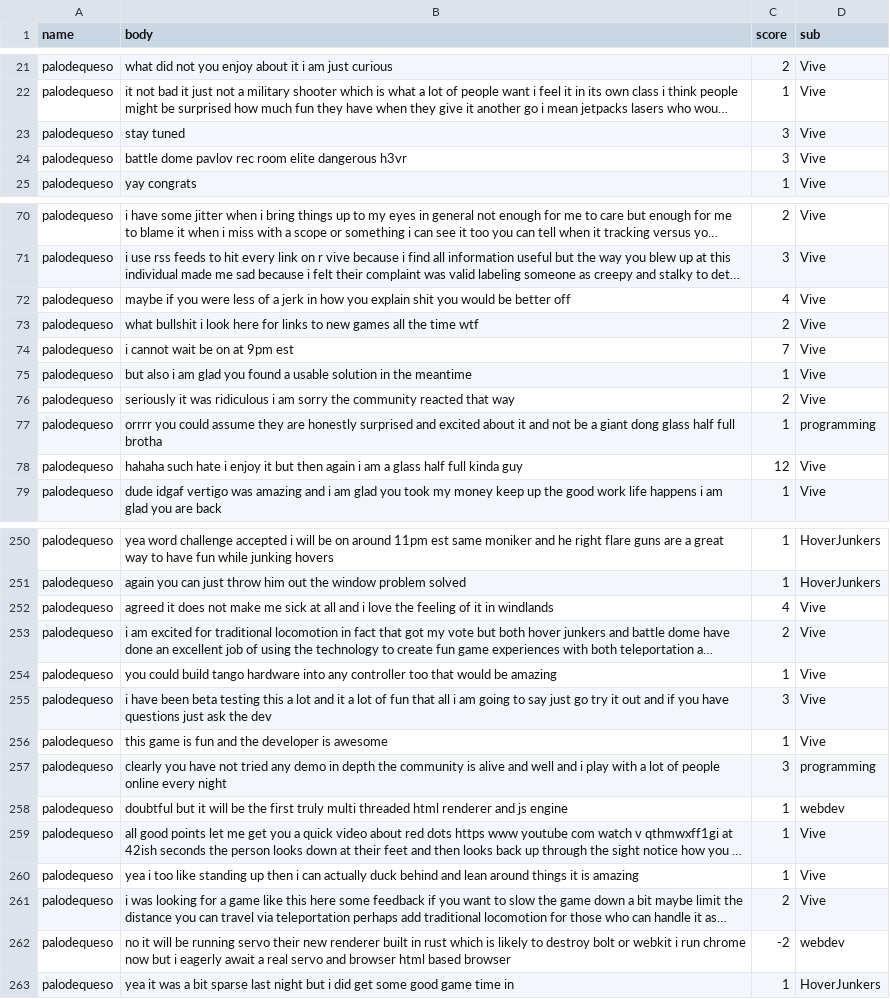
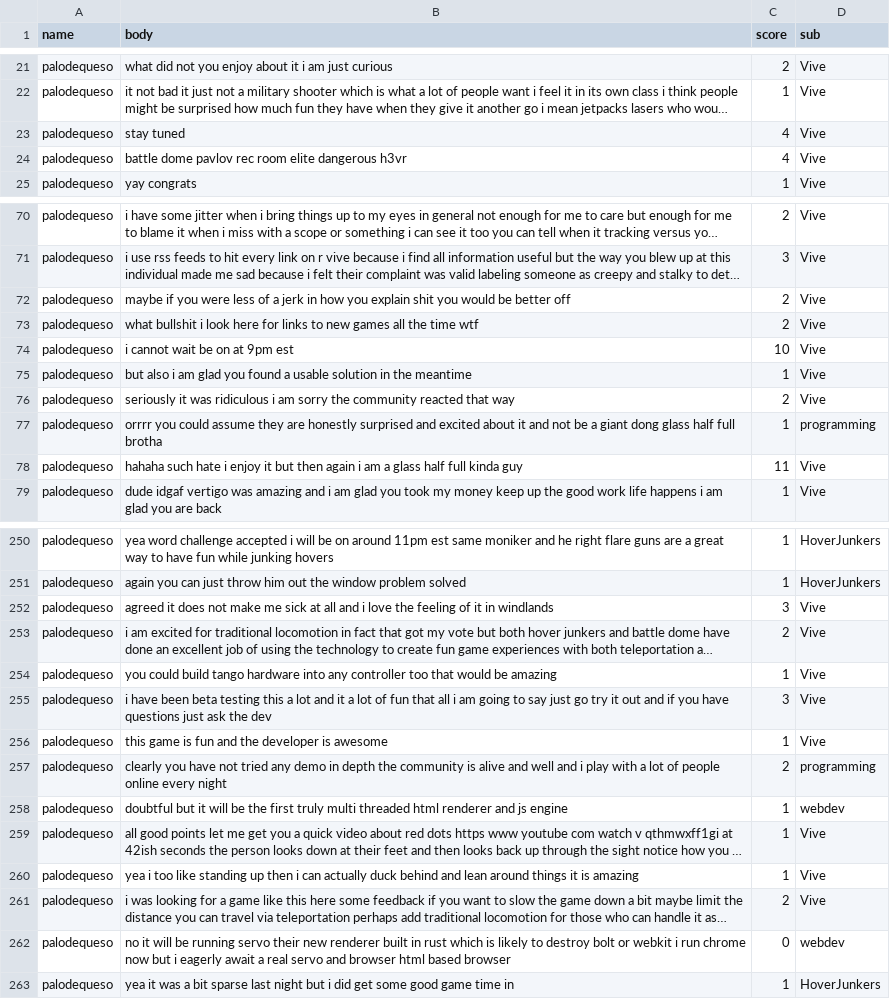
Before and after one commit to blairdev1023/reddit-nut-meter, a CSV file: data/un_sup/not_nuts/palodequeso.csv, drawn as a sheet; only a part is shown, gaps mark what is left out; long unchanged cells end in …; the diff covers the shown part only; the diff names each change by its address in the sheet, - before the commit and + after, or states it on an @@ line.

```diff
--- a/data/un_sup/not_nuts/palodequeso.csv
+++ b/data/un_sup/not_nuts/palodequeso.csv
-C23:C24 (score): 3
+C23:C24 (score): 4
-C72 (score): 4
+C72 (score): 2
-C74 (score): 7
+C74 (score): 10
-C78 (score): 12
+C78 (score): 11
-C252 (score): 4
+C252 (score): 3
-C257 (score): 3
+C257 (score): 2
-C262 (score): -2
+C262 (score): 0
```
Also changed, not shown: 20 edited cells elsewhere in this file, data/un_sup/not_nuts/gywghhb.csv, 19 other files.
